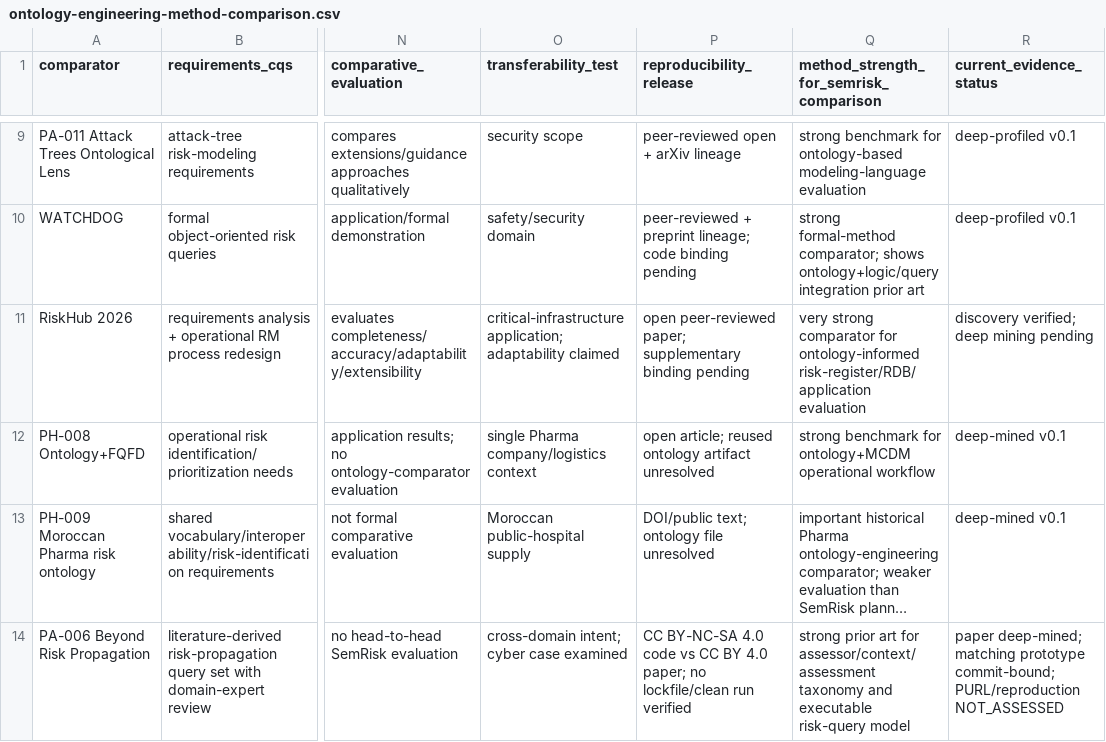
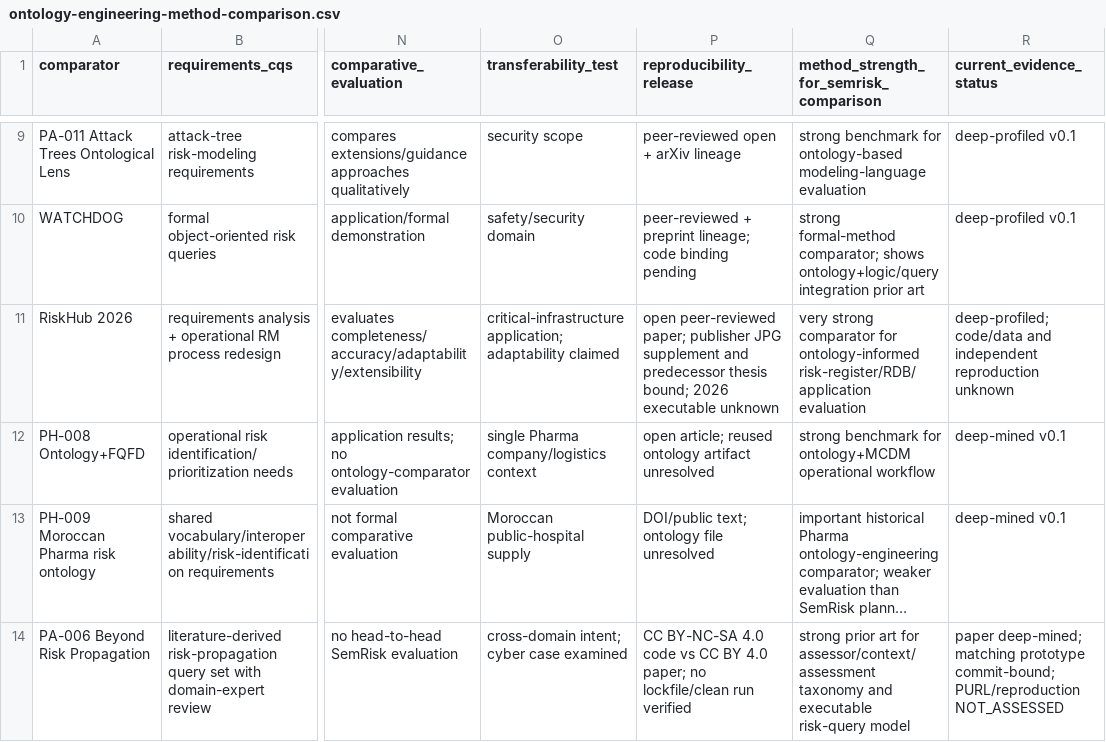
Before and after one commit to ArazSaieArasi3/SemRisk, a CSV file: literature/ontology-engineering-method-comparison.csv, drawn as a sheet; only a part is shown, gaps mark what is left out; long unchanged cells end in …; the diff names each change by its address in the sheet, - before the commit and + after, or states it on an @@ line.

Commit message:
Align RiskHub method evidence with inspected supplemental artifacts

```diff
--- a/literature/ontology-engineering-method-comparison.csv
+++ b/literature/ontology-engineering-method-comparison.csv
-P11 (reproducibility_release): …peer-reviewed paper; supplementary binding pending
+P11 (reproducibility_release): …peer-reviewed paper; publisher JPG supplement and predecessor thesis bound; 2026 executable unknown
-R11 (current_evidence_status): discovery verified; deep mining pending
+R11 (current_evidence_status): deep-profiled; code/data and independent reproduction unknown
```
